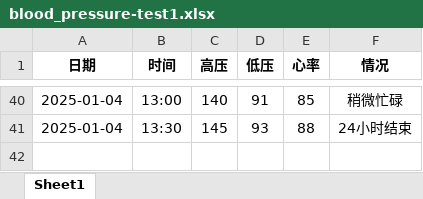
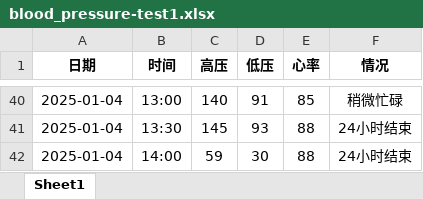
Before and after one commit to AndersonHJB/24h-ambulatory-blood-pressure, an Excel workbook: data/blood_pressure-test1.xlsx, sheet Sheet1, drawn as a sheet; only a part is shown, gaps mark what is left out; values as stored, in another font and other column widths than the file's, no borders; the diff names each change by its address in the sheet, - before the commit and + after, or states it on an @@ line.

```diff
--- a/data/blood_pressure-test1.xlsx (sheet Sheet1)
+++ b/data/blood_pressure-test1.xlsx (sheet Sheet1)
+row 42: 2025-01-04 | 14:00 | 59 | 30 | 88 | 24小时结束
```
Also changed, not shown: 9 other files.
